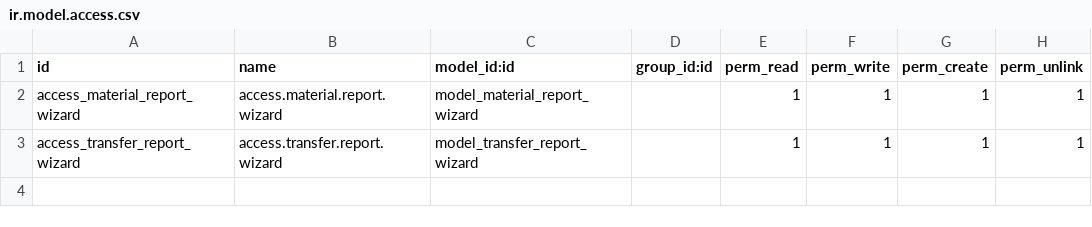
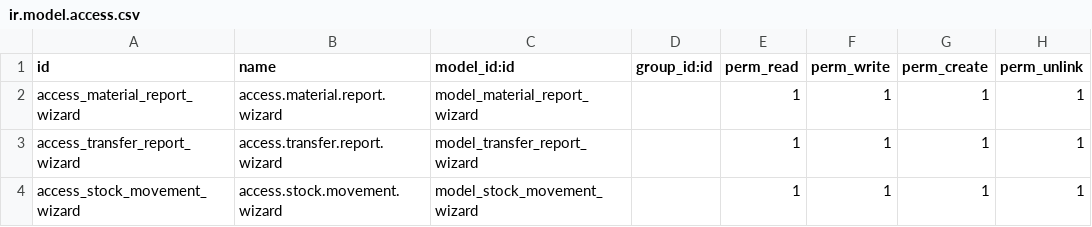
Before and after one commit to Wilsoftsolutions/Wilsoft-Odoo, a CSV file: ws_material_request_report/security/ir.model.access.csv, drawn as a sheet.

Commit message:
update material request

```diff
--- a/ws_material_request_report/security/ir.model.access.csv
+++ b/ws_material_request_report/security/ir.model.access.csv
@@ -3 +3,2 @@ access_material_report_wizard,access.material.report.wizard,model_material_repor
 access_transfer_report_wizard,access.transfer.report.wizard,model_transfer_report_wizard,,1,1,1,1
+access_stock_movement_wizard,access.stock.movement.wizard,model_stock_movement_wizard,,1,1,1,1
```
Also changed, not shown: 7 other files.
